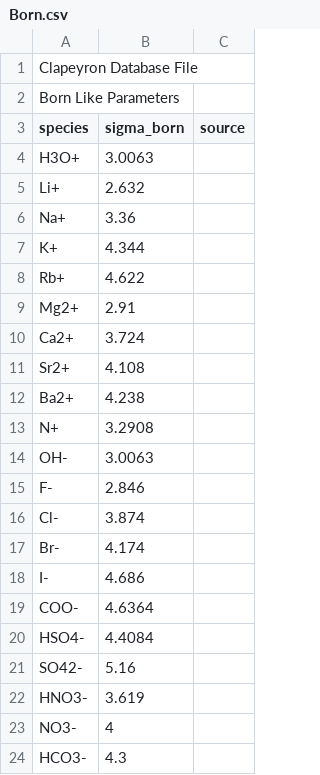
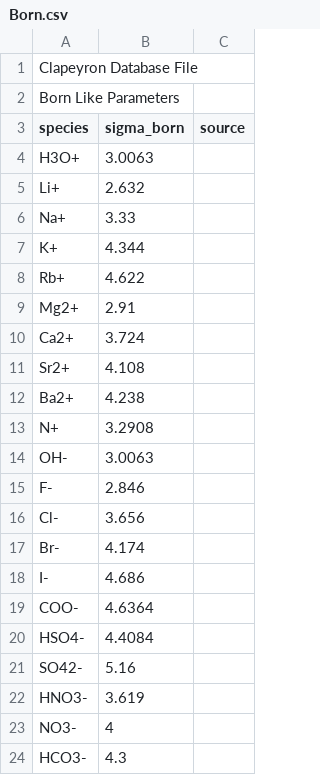
Before and after one commit to ClapeyronThermo/Clapeyron.jl, a CSV file: database/Electrolytes/Born.csv, drawn as a sheet.

```diff
--- a/database/Electrolytes/Born.csv
+++ b/database/Electrolytes/Born.csv
@@ -5,3 +5,3 @@ H3O+,3.0063,
 Li+,2.632,
-Na+,3.36,
+Na+,3.33,
 K+,4.344,
@@ -15,3 +15,3 @@ OH-,3.0063,
 F-,2.846,
-Cl-,3.874,
+Cl-,3.656,
 Br-,4.174,
```
Also changed, not shown: database/Activity/NRTL/NRTL_unlike.csv, database/SAFT/CPA/CPA_assoc.csv, 10 other files.
